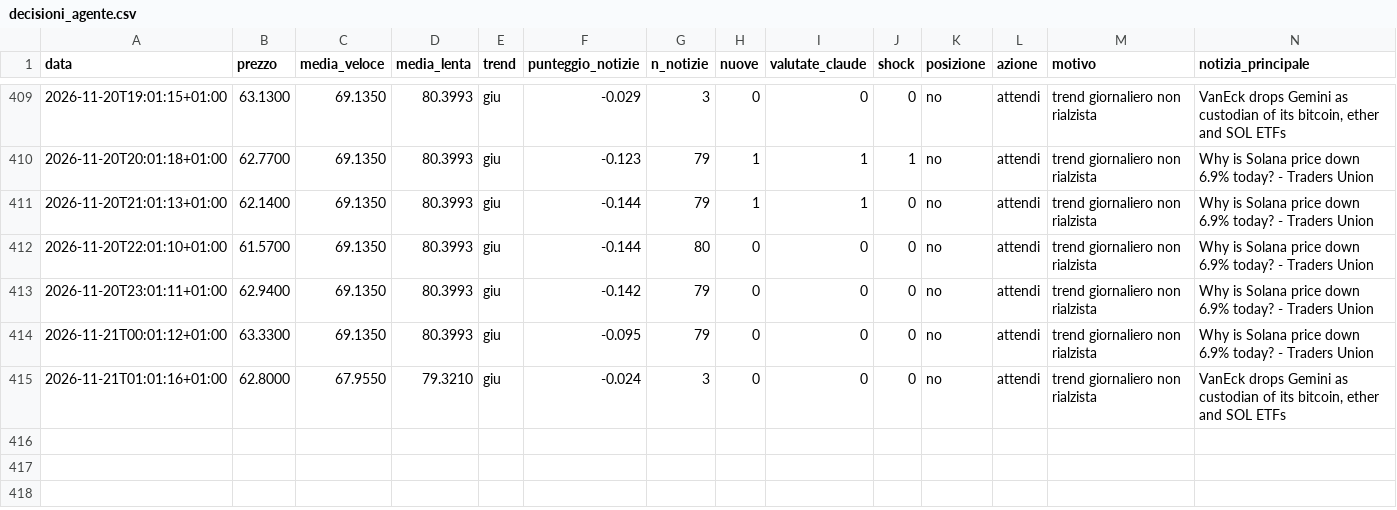
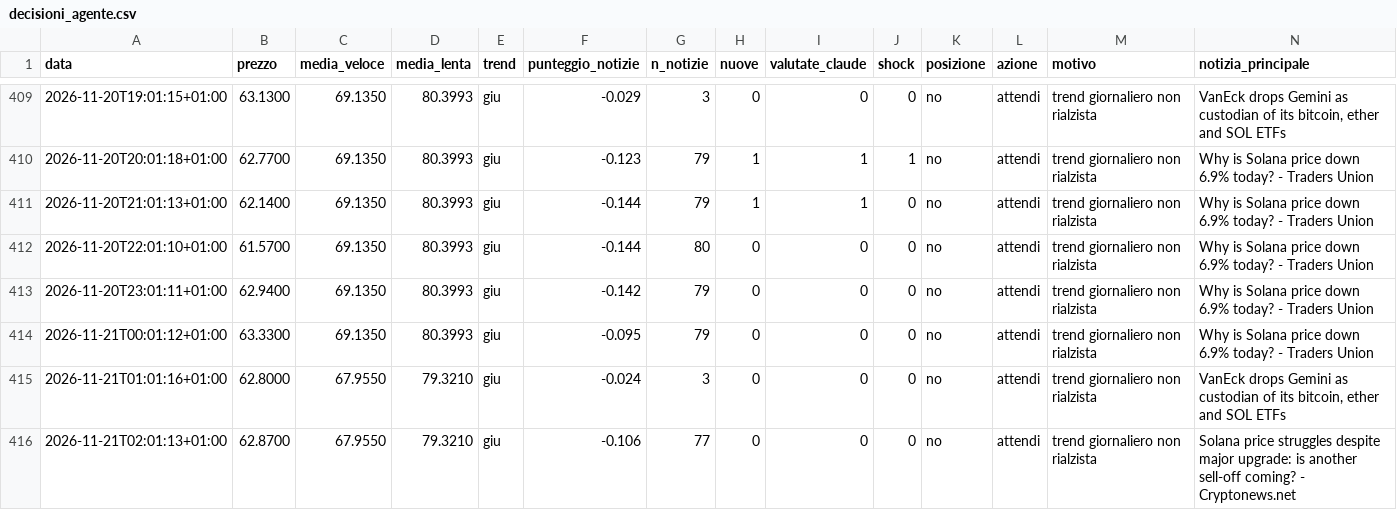
Before and after one commit to Van3d-max/sol-sentinel-, a CSV file: decisioni_agente.csv, drawn as a sheet; only a part is shown, gaps mark what is left out; rows hold the shown columns only; the diff names each change by its address in the sheet, - before the commit and + after, or states it on an @@ line.

```diff
--- a/decisioni_agente.csv
+++ b/decisioni_agente.csv
+row 416: 2026-11-21T02:01:13+01:00 | 62.8700 | 67.9550 | 79.3210 | giu | -0.106 | 77 | 0 | 0 | 0 | no | attendi | trend giornaliero non rialzista | Solana price struggles despite major upgrade: is another sell-off coming? - Cryptonews.net
```
Also changed, not shown: decisioni_btc_veloce.csv, decisioni_eth_veloce.csv, 12 other files.
